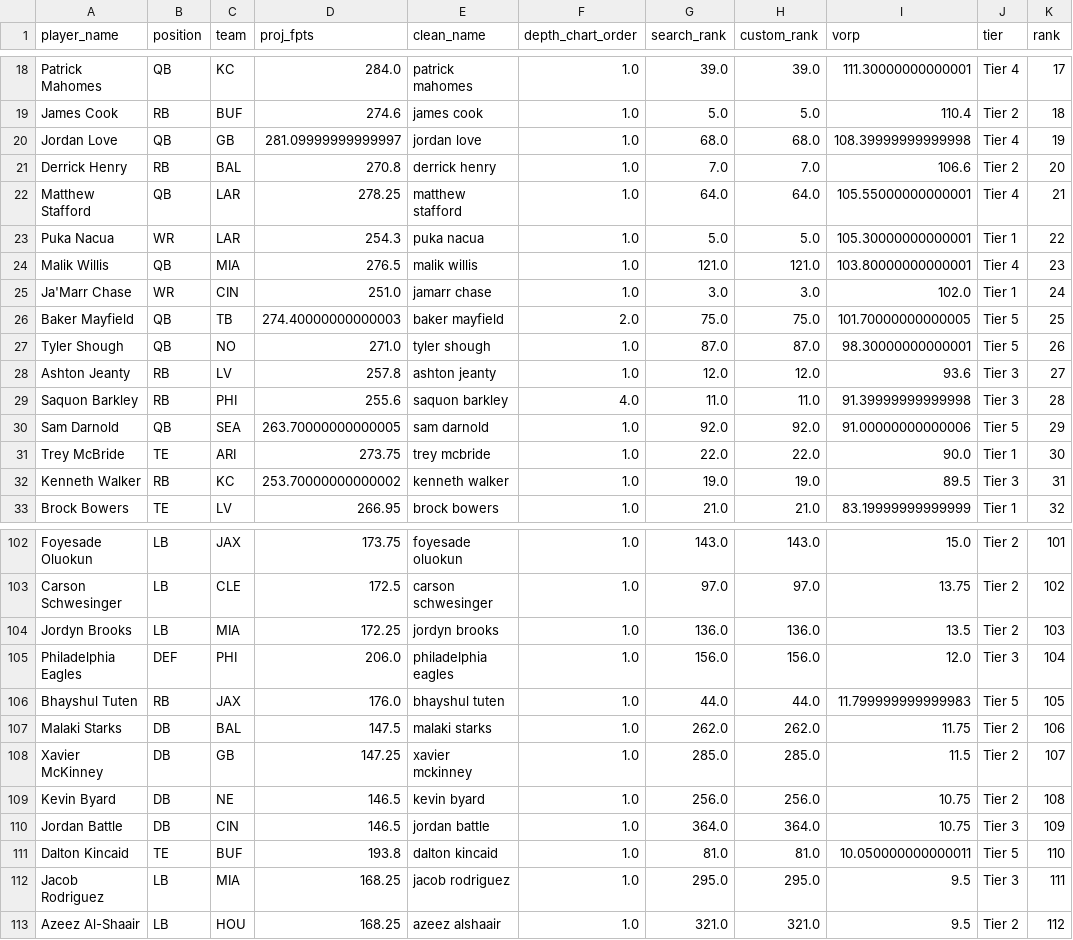
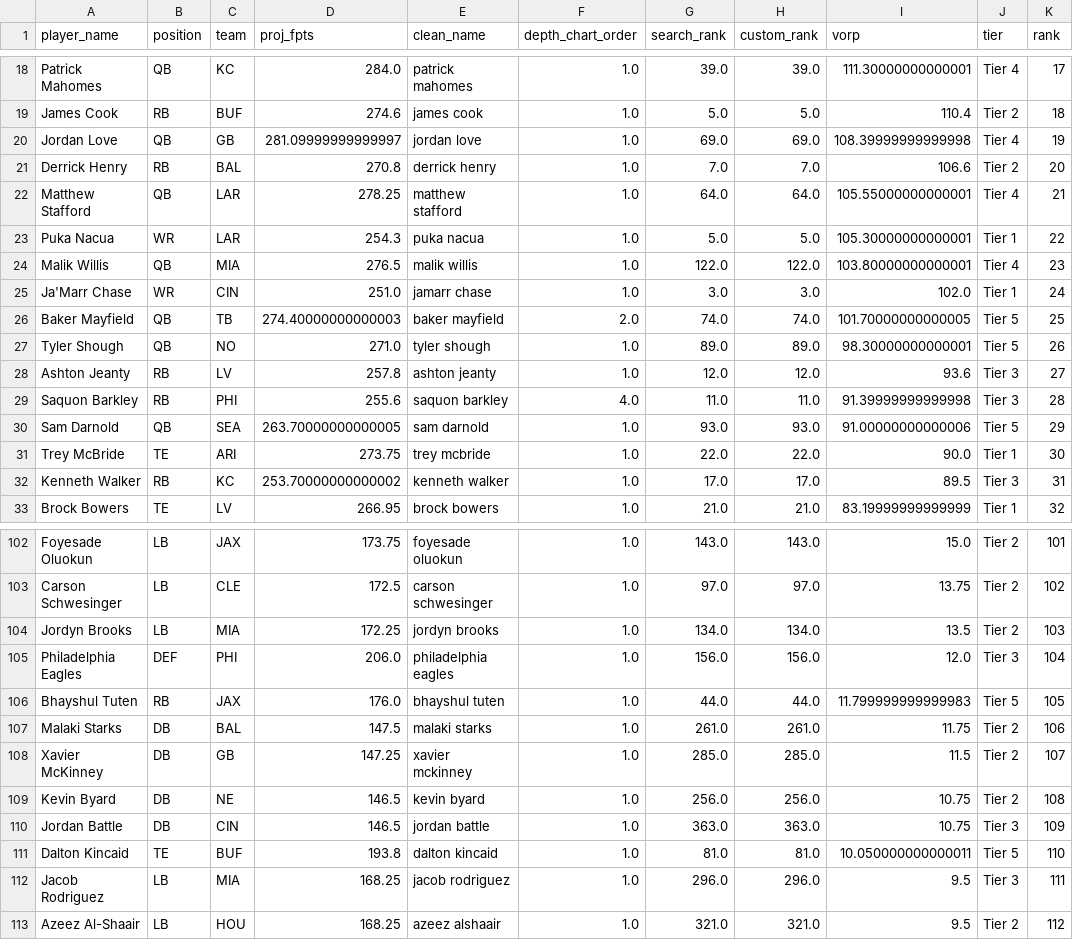
Before and after one commit to iBalajiSeshadri/soulja-radar, a CSV file: top_150_draft_board.csv, drawn as a sheet; only a part is shown, gaps mark what is left out; the diff covers the shown part only.

```diff
--- a/top_150_draft_board.csv
+++ b/top_150_draft_board.csv
@@ -19,3 +19,3 @@ Patrick Mahomes,QB,KC,284.0,patrick mahomes,1.0,39.0,39.0,111.30000000000001,Tie
 James Cook,RB,BUF,274.6,james cook,1.0,5.0,5.0,110.4,Tier 2,18
-Jordan Love,QB,GB,281.09999999999997,jordan love,1.0,68.0,68.0,108.39999999999998,Tier 4,19
+Jordan Love,QB,GB,281.09999999999997,jordan love,1.0,69.0,69.0,108.39999999999998,Tier 4,19
 Derrick Henry,RB,BAL,270.8,derrick henry,1.0,7.0,7.0,106.6,Tier 2,20
@@ -23,11 +23,11 @@ Matthew Stafford,QB,LAR,278.25,matthew stafford,1.0,64.0,64.0,105.55000000000001
 Puka Nacua,WR,LAR,254.3,puka nacua,1.0,5.0,5.0,105.30000000000001,Tier 1,22
-Malik Willis,QB,MIA,276.5,malik willis,1.0,121.0,121.0,103.80000000000001,Tier 4,23
+Malik Willis,QB,MIA,276.5,malik willis,1.0,122.0,122.0,103.80000000000001,Tier 4,23
 Ja'Marr Chase,WR,CIN,251.0,jamarr chase,1.0,3.0,3.0,102.0,Tier 1,24
-Baker Mayfield,QB,TB,274.40000000000003,baker mayfield,2.0,75.0,75.0,101.70000000000005,Tier 5,25
-Tyler Shough,QB,NO,271.0,tyler shough,1.0,87.0,87.0,98.30000000000001,Tier 5,26
+Baker Mayfield,QB,TB,274.40000000000003,baker mayfield,2.0,74.0,74.0,101.70000000000005,Tier 5,25
+Tyler Shough,QB,NO,271.0,tyler shough,1.0,89.0,89.0,98.30000000000001,Tier 5,26
 Ashton Jeanty,RB,LV,257.8,ashton jeanty,1.0,12.0,12.0,93.6,Tier 3,27
 Saquon Barkley,RB,PHI,255.6,saquon barkley,4.0,11.0,11.0,91.39999999999998,Tier 3,28
-Sam Darnold,QB,SEA,263.70000000000005,sam darnold,1.0,92.0,92.0,91.00000000000006,Tier 5,29
+Sam Darnold,QB,SEA,263.70000000000005,sam darnold,1.0,93.0,93.0,91.00000000000006,Tier 5,29
 Trey McBride,TE,ARI,273.75,trey mcbride,1.0,22.0,22.0,90.0,Tier 1,30
-Kenneth Walker,RB,KC,253.70000000000002,kenneth walker,1.0,19.0,19.0,89.5,Tier 3,31
+Kenneth Walker,RB,KC,253.70000000000002,kenneth walker,1.0,17.0,17.0,89.5,Tier 3,31
 Brock Bowers,TE,LV,266.95,brock bowers,1.0,21.0,21.0,83.19999999999999,Tier 1,32
@@ -103,11 +103,11 @@ Foyesade Oluokun,LB,JAX,173.75,foyesade oluokun,1.0,143.0,143.0,15.0,Tier 2,101
 Carson Schwesinger,LB,CLE,172.5,carson schwesinger,1.0,97.0,97.0,13.75,Tier 2,102
-Jordyn Brooks,LB,MIA,172.25,jordyn brooks,1.0,136.0,136.0,13.5,Tier 2,103
+Jordyn Brooks,LB,MIA,172.25,jordyn brooks,1.0,134.0,134.0,13.5,Tier 2,103
 Philadelphia Eagles,DEF,PHI,206.0,philadelphia eagles,1.0,156.0,156.0,12.0,Tier 3,104
 Bhayshul Tuten,RB,JAX,176.0,bhayshul tuten,1.0,44.0,44.0,11.799999999999983,Tier 5,105
-Malaki Starks,DB,BAL,147.5,malaki starks,1.0,262.0,262.0,11.75,Tier 2,106
+Malaki Starks,DB,BAL,147.5,malaki starks,1.0,261.0,261.0,11.75,Tier 2,106
 Xavier McKinney,DB,GB,147.25,xavier mckinney,1.0,285.0,285.0,11.5,Tier 2,107
 Kevin Byard,DB,NE,146.5,kevin byard,1.0,256.0,256.0,10.75,Tier 2,108
-Jordan Battle,DB,CIN,146.5,jordan battle,1.0,364.0,364.0,10.75,Tier 3,109
+Jordan Battle,DB,CIN,146.5,jordan battle,1.0,363.0,363.0,10.75,Tier 3,109
 Dalton Kincaid,TE,BUF,193.8,dalton kincaid,1.0,81.0,81.0,10.050000000000011,Tier 5,110
-Jacob Rodriguez,LB,MIA,168.25,jacob rodriguez,1.0,295.0,295.0,9.5,Tier 3,111
+Jacob Rodriguez,LB,MIA,168.25,jacob rodriguez,1.0,296.0,296.0,9.5,Tier 3,111
 Azeez Al-Shaair,LB,HOU,168.25,azeez alshaair,1.0,321.0,321.0,9.5,Tier 2,112
```
Also changed, not shown: 96 edited cells elsewhere in this file, 1 other file.
